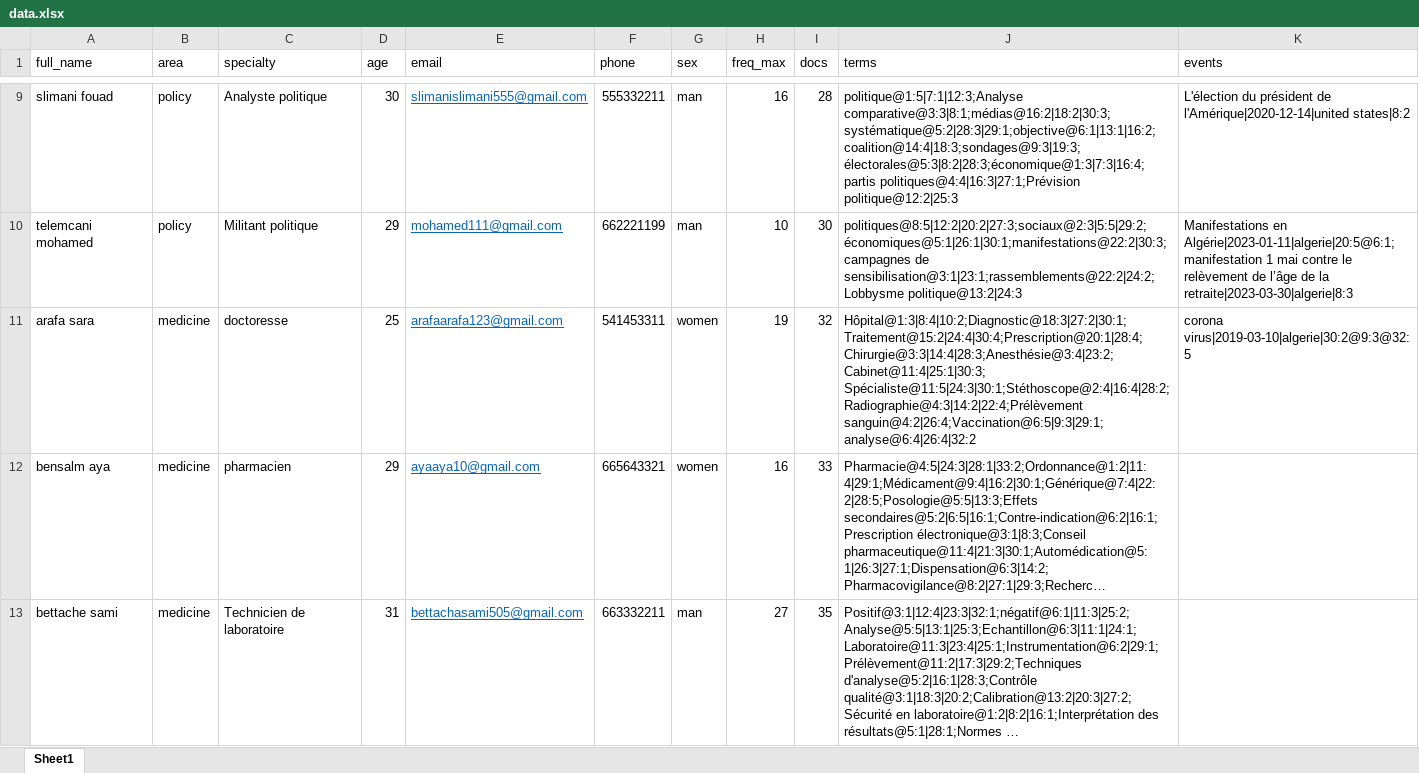
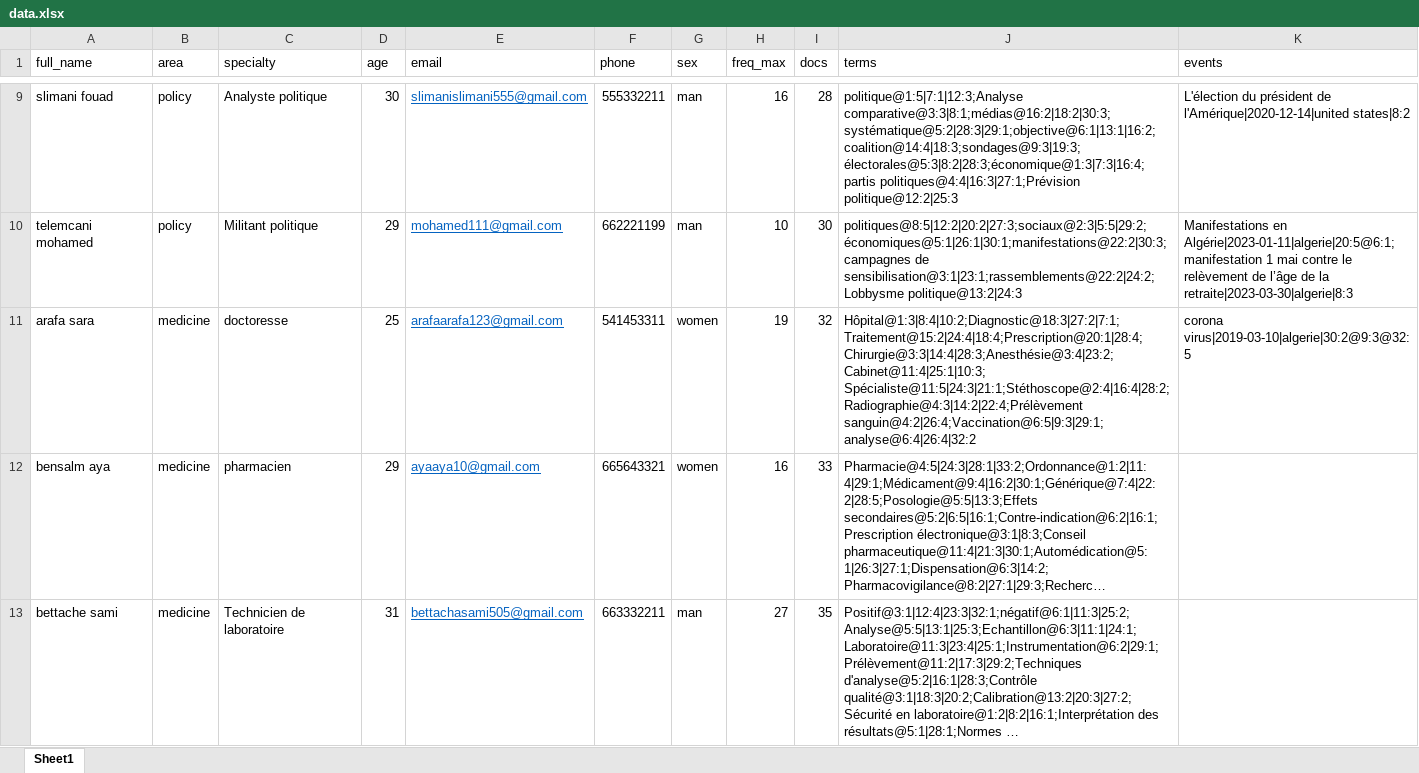
Before and after one commit to elkhawarizmicoding/pfeSara, an Excel workbook: database/csv/data.xlsx, sheet Sheet1, drawn as a sheet; only a part is shown, gaps mark what is left out; long unchanged cells end in …; values as stored, in another font and other column widths than the file's, no borders; the diff names each change by its address in the sheet, - before the commit and + after, or states it on an @@ line.

```diff
--- a/database/csv/data.xlsx (sheet Sheet1)
+++ b/database/csv/data.xlsx (sheet Sheet1)
-J11 (terms): Hôpital@1:3|8:4|10:2;Diagnostic@18:3|27:2|30:1;Traitement@15:2|24:4|30:4;Prescription@20:1|28:4;Chirurgie@3:3|14:4|28:3;Anesthésie@3:4|23:2;Cabinet@11:4|25:1|30:3; Spécialiste@11:5|24:3|30:1;Stéthoscope@2:4|16:4|28:2;Radiographie@4:3|14:2|22:4;Prélèvement sanguin@4:2|26:4;Vaccination@6:5|9:3|29:1;analyse@6:4|26:4|32:2
+J11 (terms): Hôpital@1:3|8:4|10:2;Diagnostic@18:3|27:2|7:1;Traitement@15:2|24:4|18:4;Prescription@20:1|28:4;Chirurgie@3:3|14:4|28:3;Anesthésie@3:4|23:2;Cabinet@11:4|25:1|10:3; Spécialiste@11:5|24:3|21:1;Stéthoscope@2:4|16:4|28:2;Radiographie@4:3|14:2|22:4;Prélèvement sanguin@4:2|26:4;Vaccination@6:5|9:3|29:1;analyse@6:4|26:4|32:2
```
Also changed, not shown: 1 other file.
